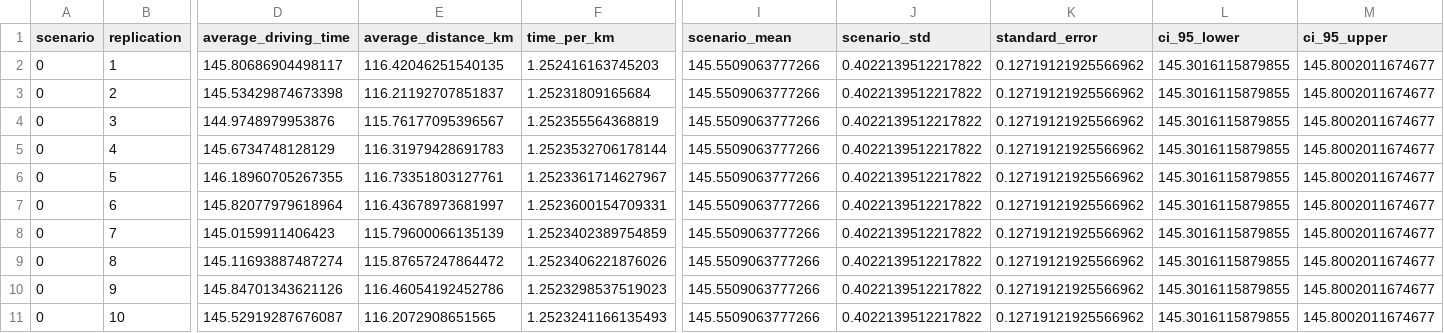
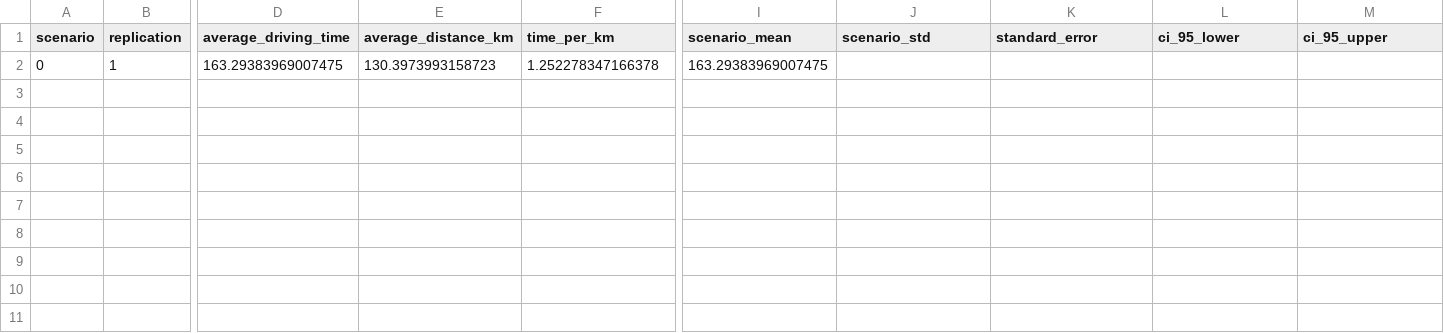
Before and after one commit to lukavicius/advsim, a CSV file: lab 3/EPA133a-G10-A3/model/experiment/scenario0_A3.csv, drawn as a sheet; only a part is shown, gaps mark what is left out; rows hold the shown columns only; the diff names each change by its address in the sheet, - before the commit and + after, or states it on an @@ line.

```diff
--- a/lab 3/EPA133a-G10-A3/model/experiment/scenario0_A3.csv
+++ b/lab 3/EPA133a-G10-A3/model/experiment/scenario0_A3.csv
-D2 (average_driving_time): 145.80686904498117
+D2 (average_driving_time): 163.29383969007475
-E2 (average_distance_km): 116.42046251540135
+E2 (average_distance_km): 130.3973993158723
-F2 (time_per_km): 1.252416163745203
+F2 (time_per_km): 1.252278347166378
-I2 (scenario_mean): 145.5509063777266
+I2 (scenario_mean): 163.29383969007475
-J2 (scenario_std): 0.4022139512217822
+J2 (scenario_std): (empty)
-K2 (standard_error): 0.12719121925566962
+K2 (standard_error): (empty)
-L2 (ci_95_lower): 145.3016115879855
+L2 (ci_95_lower): (empty)
-M2 (ci_95_upper): 145.8002011674677
+M2 (ci_95_upper): (empty)
-row 3: 0 | 2 | 145.53429874673398 | 116.21192707851837 | 1.25231809165684 | 145.5509063777266 | 0.4022139512217822 | 0.12719121925566962 | 145.3016115879855 | 145.8002011674677
-row 4: 0 | 3 | 144.9748979953876 | 115.76177095396567 | 1.252355564368819 | 145.5509063777266 | 0.4022139512217822 | 0.12719121925566962 | 145.3016115879855 | 145.8002011674677
-row 5: 0 | 4 | 145.6734748128129 | 116.31979428691783 | 1.2523532706178144 | 145.5509063777266 | 0.4022139512217822 | 0.12719121925566962 | 145.3016115879855 | 145.8002011674677
-row 6: 0 | 5 | 146.18960705267355 | 116.73351803127761 | 1.2523361714627967 | 145.5509063777266 | 0.4022139512217822 | 0.12719121925566962 | 145.3016115879855 | 145.8002011674677
-row 7: 0 | 6 | 145.82077979618964 | 116.43678973681997 | 1.2523600154709331 | 145.5509063777266 | 0.4022139512217822 | 0.12719121925566962 | 145.3016115879855 | 145.8002011674677
-row 8: 0 | 7 | 145.0159911406423 | 115.79600066135139 | 1.2523402389754859 | 145.5509063777266 | 0.4022139512217822 | 0.12719121925566962 | 145.3016115879855 | 145.8002011674677
-row 9: 0 | 8 | 145.11693887487274 | 115.87657247864472 | 1.2523406221876026 | 145.5509063777266 | 0.4022139512217822 | 0.12719121925566962 | 145.3016115879855 | 145.8002011674677
-row 10: 0 | 9 | 145.84701343621126 | 116.46054192452786 | 1.2523298537519023 | 145.5509063777266 | 0.4022139512217822 | 0.12719121925566962 | 145.3016115879855 | 145.8002011674677
-row 11: 0 | 10 | 145.52919287676087 | 116.2072908651565 | 1.2523241166135493 | 145.5509063777266 | 0.4022139512217822 | 0.12719121925566962 | 145.3016115879855 | 145.8002011674677
```
Also changed, not shown: 17 other files.
